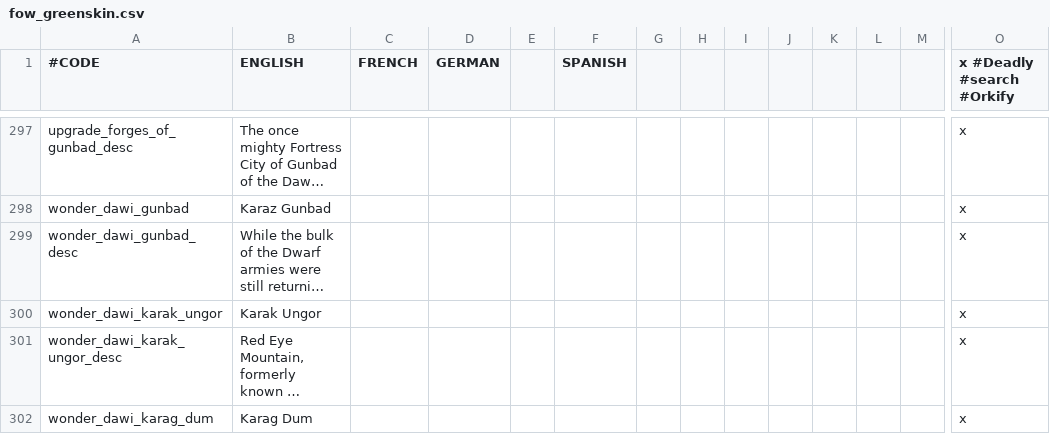
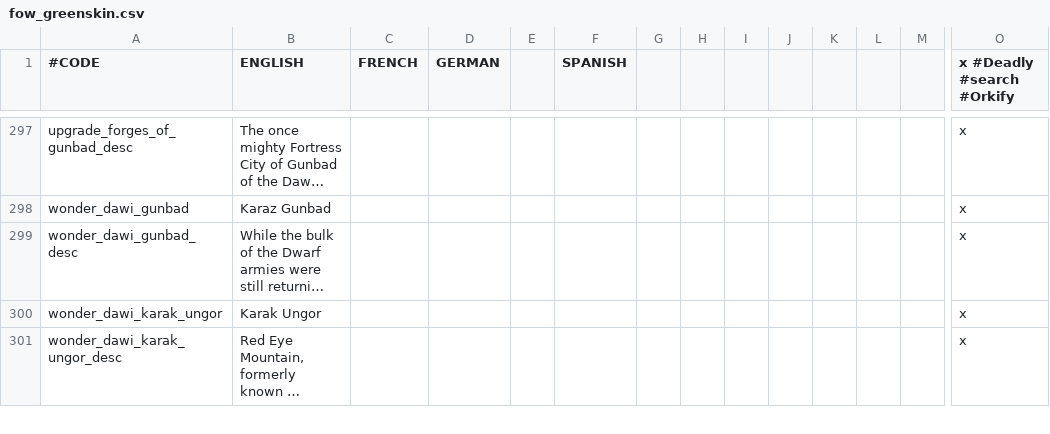
Before and after one commit to Hexenstag-Team/CK2-Hexenstag-Dev, a CSV file: localisation/fow_greenskin.csv, drawn as a sheet; only a part is shown, gaps mark what is left out; long unchanged cells end in …; rows hold the shown columns only; the diff covers the shown part only; the diff names each change by its address in the sheet, - before the commit and + after, or states it on an @@ line.

```diff
--- a/localisation/fow_greenskin.csv
+++ b/localisation/fow_greenskin.csv
-row 302: wonder_dawi_karag_dum | Karag Dum |  |  |  |  |  |  |  |  |  |  |  | x
```
Also changed, not shown: 1 removed row elsewhere in this file, localisation/wh_wonders.csv, 21 other files.
